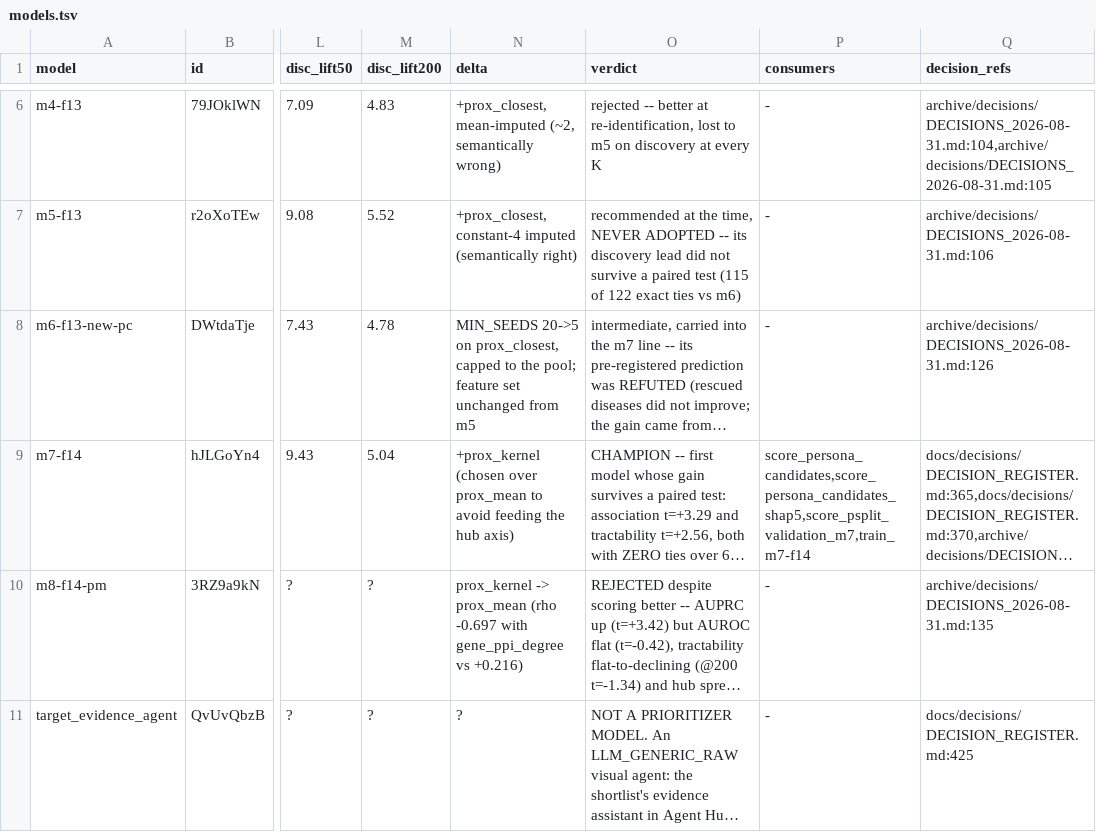
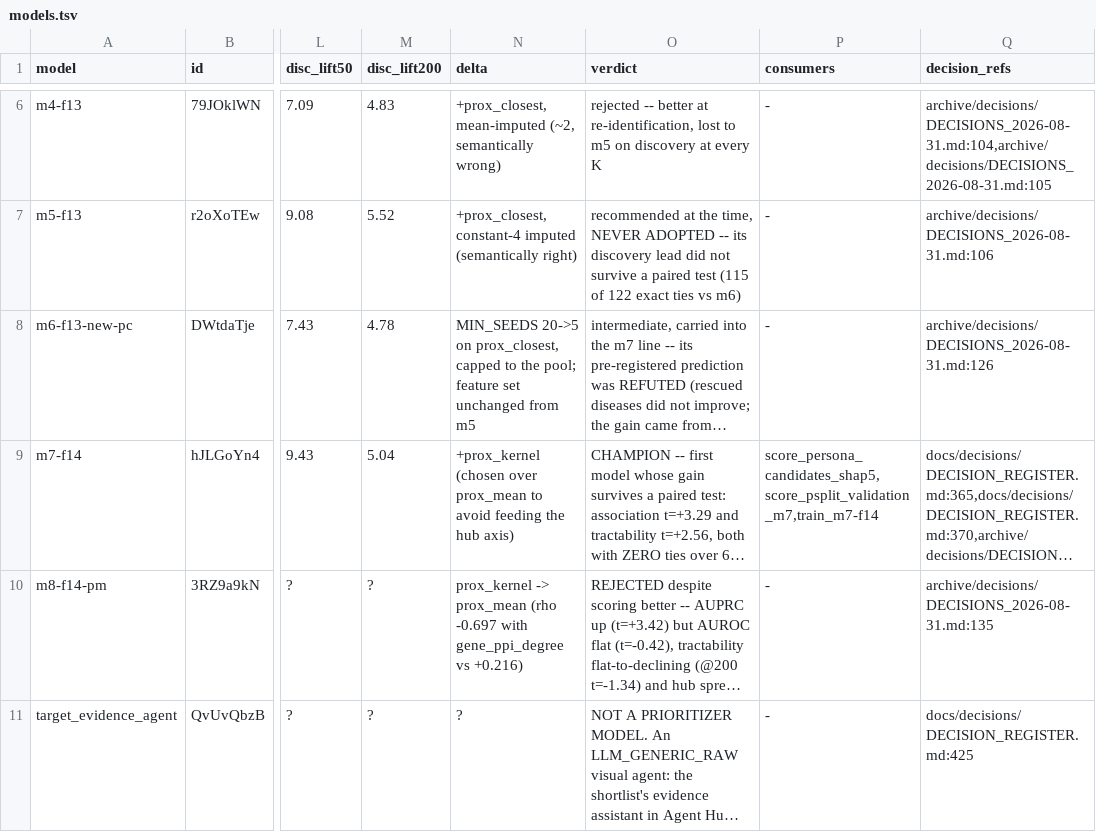
Before and after one commit to lhfudataiku/demo-target-identification, a TSV file: .index/models.tsv, drawn as a sheet; only a part is shown, gaps mark what is left out; long unchanged cells end in …; the diff names each change by its address in the sheet, - before the commit and + after, or states it on an @@ line.

```diff
--- a/.index/models.tsv
+++ b/.index/models.tsv
-P9 (consumers): score_persona_candidates,score_persona_candidates_shap5,score_psplit_validation_m7,train_m7-f14
+P9 (consumers): score_persona_candidates_shap5,score_psplit_validation_m7,train_m7-f14
```
Also changed, not shown: .index/code.tsv, .index/features.tsv, 18 other files.
